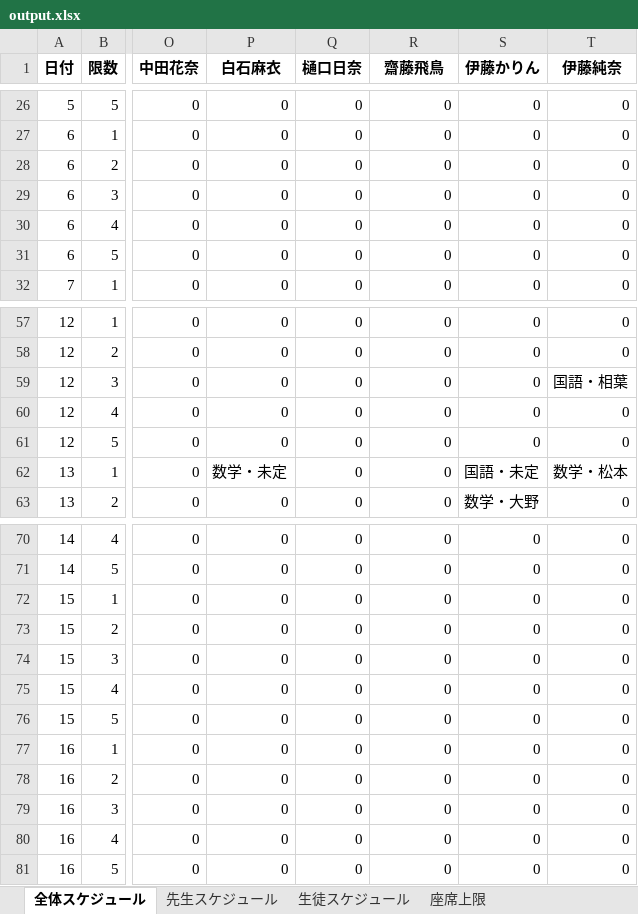
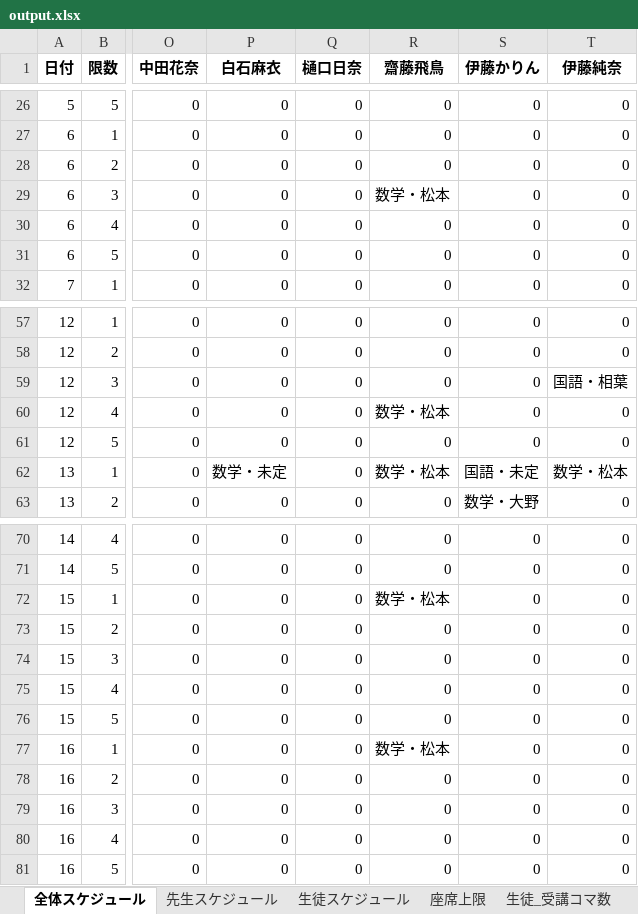
Before and after one commit to shu-ozawa/scheduling_app, an Excel workbook: 1_スケジュール実行/output/output.xlsx, sheet 全体スケジュール, drawn as a sheet; only a part is shown, gaps mark what is left out; values as stored, in another font and other column widths than the file's, no borders; the diff names each change by its address in the sheet, - before the commit and + after, or states it on an @@ line.

```diff
--- a/1_スケジュール実行/output/output.xlsx (sheet 全体スケジュール)
+++ b/1_スケジュール実行/output/output.xlsx (sheet 全体スケジュール)
+sheet tab: 生徒_受講コマ数
-R29 (齋藤飛鳥): 0
+R29 (齋藤飛鳥): 数学・松本
-R60 (齋藤飛鳥): 0
+R60 (齋藤飛鳥): 数学・松本
-R62 (齋藤飛鳥): 0
+R62 (齋藤飛鳥): 数学・松本
-R72 (齋藤飛鳥): 0
+R72 (齋藤飛鳥): 数学・松本
-R77 (齋藤飛鳥): 0
+R77 (齋藤飛鳥): 数学・松本
```
Also changed, not shown: sheet 先生スケジュール, sheet 座席上限, sheet 生徒スケジュール, 1_スケジュール実行/input/input.xlsx, 2 other files.
